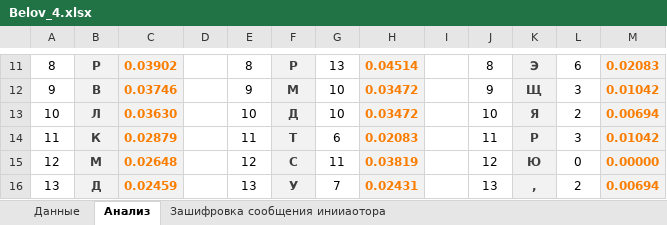
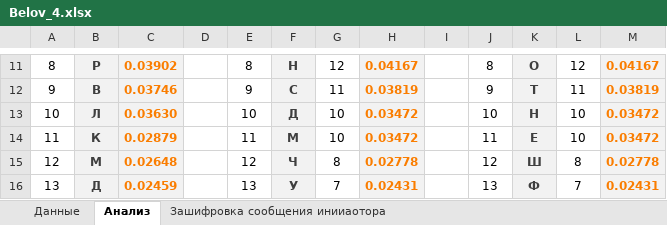
Before and after one commit to sergeyBelovNew/6-semester, an Excel workbook: 6 semester/КМЗИ/4/Belov_4.xlsx, sheet Анализ, drawn as a sheet; only a part is shown, gaps mark what is left out; values as stored, in another font and other column widths than the file's, no borders; charts and pictures not drawn; the diff covers the shown part only; the diff names each change by its address in the sheet, - before the commit and + after, or states it on an @@ line.

```diff
--- a/6 semester/КМЗИ/4/Belov_4.xlsx (sheet Анализ)
+++ b/6 semester/КМЗИ/4/Belov_4.xlsx (sheet Анализ)
-F11: Р
+F11: Н
-G11: 13
+G11: 12
-H11: 0.04514
+H11: 0.04167
-K11: Э
+K11: О
-L11: 6
+L11: 12
-M11: 0.02083
+M11: 0.04167
-F12: М
+F12: С
-G12: 10
+G12: 11
-H12: 0.03472
+H12: 0.03819
-K12: Щ
+K12: Т
-L12: 3
+L12: 11
-M12: 0.01042
+M12: 0.03819
-K13: Я
+K13: Н
-L13: 2
+L13: 10
-M13: 0.00694
+M13: 0.03472
-F14: Т
+F14: М
-G14: 6
+G14: 10
-H14: 0.02083
+H14: 0.03472
-K14: Р
+K14: Е
-L14: 3
+L14: 10
-M14: 0.01042
+M14: 0.03472
-F15: С
+F15: Ч
-G15: 11
+G15: 8
-H15: 0.03819
+H15: 0.02778
-K15: Ю
+K15: Ш
-L15: 0
+L15: 8
-M15: 0.00000
+M15: 0.02778
-K16: ,
+K16: Ф
-L16: 2
+L16: 7
-M16: 0.00694
+M16: 0.02431
```
Also changed, not shown: 4 added rows, 1 removed row and 141 edited cells elsewhere in this sheet, charts or pictures, 32 other files.
